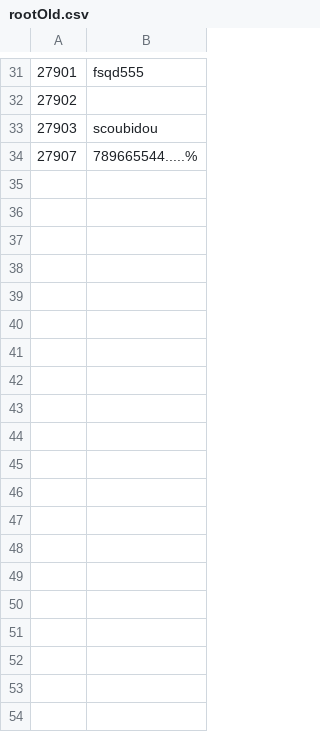
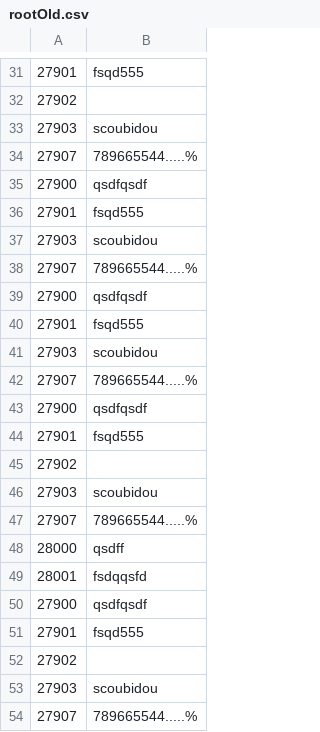
Before and after one commit to daverck/Agenda, a CSV file: Agenda/bin/Debug/FichiersSauvegarde/rootOld.csv, drawn as a sheet; only a part is shown, gaps mark what is left out; the diff covers the shown part only.

```diff
--- a/Agenda/bin/Debug/FichiersSauvegarde/rootOld.csv
+++ b/Agenda/bin/Debug/FichiersSauvegarde/rootOld.csv
@@ -34 +34,21 @@
 27907;789665544.....%
+27900;qsdfqsdf
+27901;fsqd555
+27903;scoubidou
+27907;789665544.....%
+27900;qsdfqsdf
+27901;fsqd555
+27903;scoubidou
+27907;789665544.....%
+27900;qsdfqsdf
+27901;fsqd555
+27902;
+27903;scoubidou
+27907;789665544.....%
+28000;qsdff
+28001;fsdqqsfd
+27900;qsdfqsdf
+27901;fsqd555
+27902;
+27903;scoubidou
+27907;789665544.....%
```
Also changed, not shown: 24 added rows elsewhere in this file, Agenda/bin/Debug/FichiersSauvegarde/root.csv, 7 other files.
